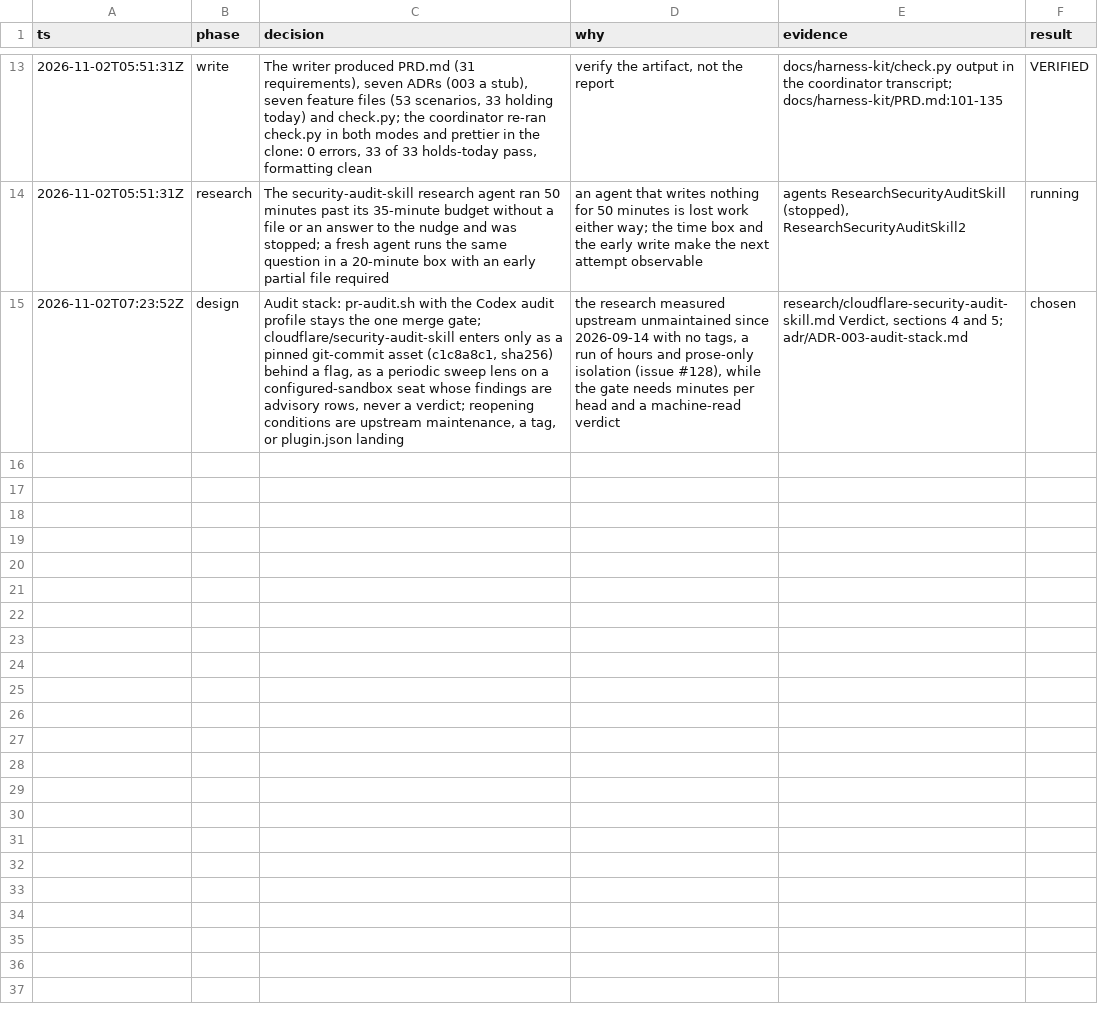
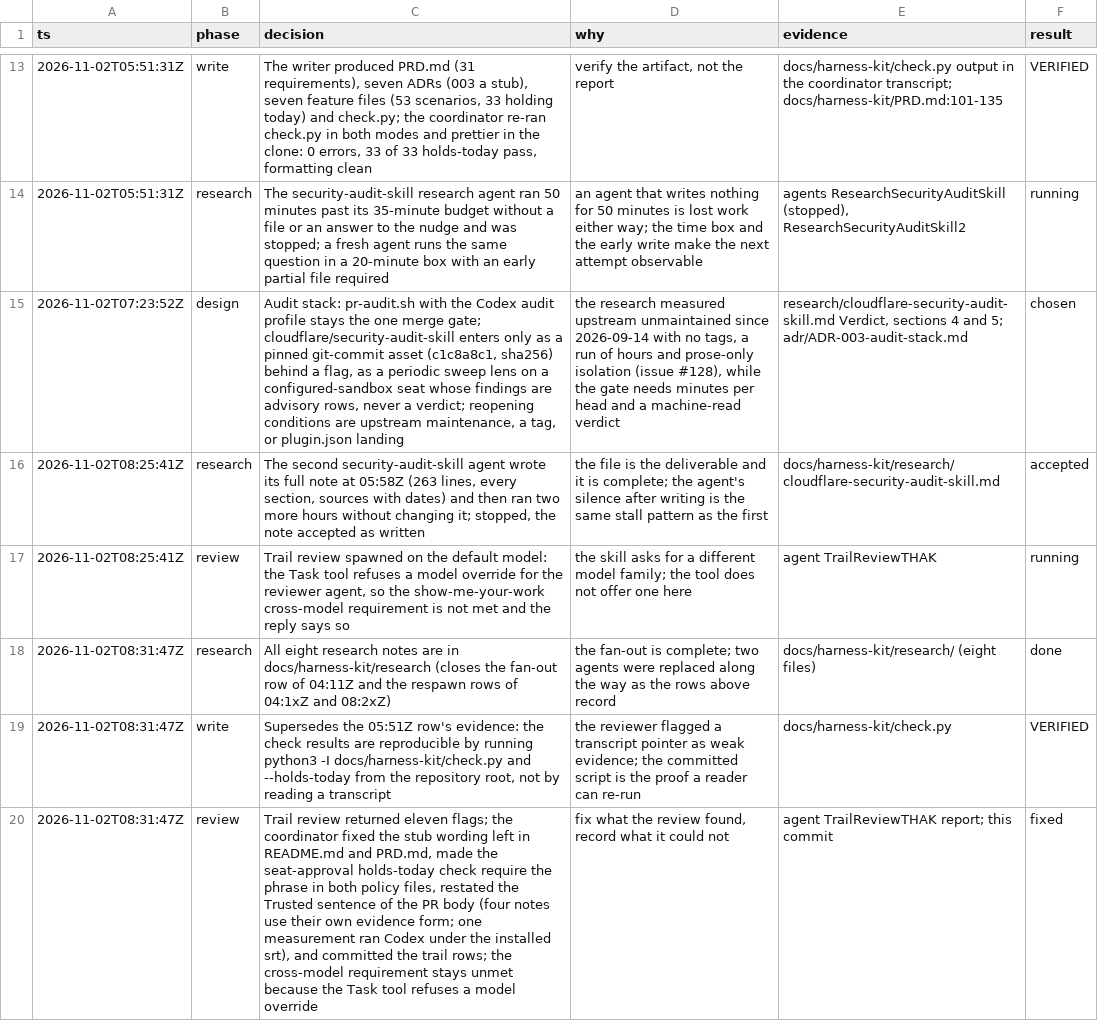
Before and after one commit to mryfmo/dotfiles, a TSV file: docs/harness-kit/decisions.tsv, drawn as a sheet; only a part is shown, gaps mark what is left out; the diff names each change by its address in the sheet, - before the commit and + after, or states it on an @@ line.

```diff
--- a/docs/harness-kit/decisions.tsv
+++ b/docs/harness-kit/decisions.tsv
+row 16: 2026-11-02T08:25:41Z | research | The second security-audit-skill agent wrote its full note at 05:58Z (263 lines, every section, sources with dates) and then ran two more hours without changing it; stopped, the note accepted as written | the file is the deliverable and it is complete; the agent's silence after writing is the same stall pattern as the first | docs/harness-kit/research/cloudflare-security-audit-skill.md | accepted
+row 17: 2026-11-02T08:25:41Z | review | Trail review spawned on the default model: the Task tool refuses a model override for the reviewer agent, so the show-me-your-work cross-model requirement is not met and the reply says so | the skill asks for a different model family; the tool does not offer one here | agent TrailReviewTHAK | running
+row 18: 2026-11-02T08:31:47Z | research | All eight research notes are in docs/harness-kit/research (closes the fan-out row of 04:11Z and the respawn rows of 04:1xZ and 08:2xZ) | the fan-out is complete; two agents were replaced along the way as the rows above record | docs/harness-kit/research/ (eight files) | done
+row 19: 2026-11-02T08:31:47Z | write | Supersedes the 05:51Z row's evidence: the check results are reproducible by running python3 -I docs/harness-kit/check.py and --holds-today from the repository root, not by reading a transcript | the reviewer flagged a transcript pointer as weak evidence; the committed script is the proof a reader can re-run | docs/harness-kit/check.py | VERIFIED
+row 20: 2026-11-02T08:31:47Z | review | Trail review returned eleven flags; the coordinator fixed the stub wording left in README.md and PRD.md, made the seat-approval holds-today check require the phrase in both policy files, restated the Trusted sentence of the PR body (four notes use their own evidence form; one measurement ran Codex under the installed srt), and committed the trail rows; the cross-model requirement stays unmet because the Task tool refuses a model override | fix what the review found, record what it could not | agent TrailReviewTHAK report; this commit | fixed
```
Also changed, not shown: 3 other files.
